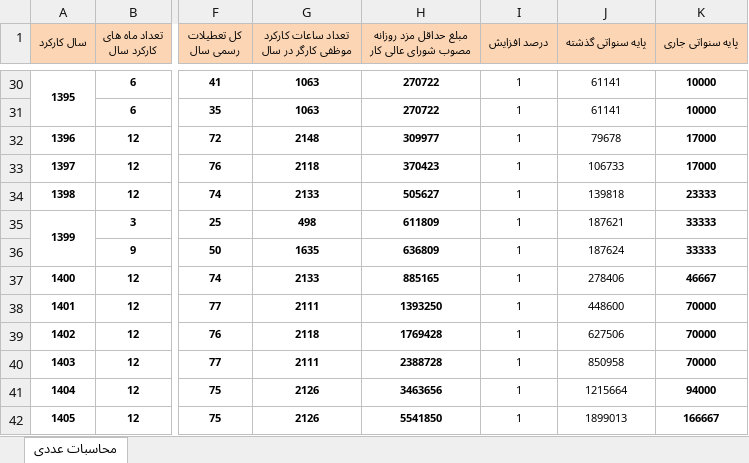
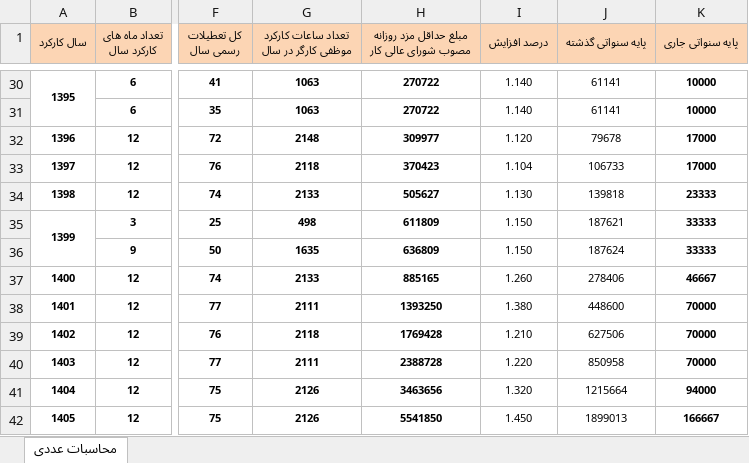
Before and after one commit to wonderwaydeveloper/PahnavarKar, an Excel workbook: assets/data-source/calculator-data.xlsx, sheet محاسبات عددی, drawn as a sheet; only a part is shown, gaps mark what is left out; values as stored, in another font and other column widths than the file's, no borders; the diff covers the shown part only; the diff names each change by its address in the sheet, - before the commit and + after, or states it on an @@ line.

```diff
--- a/assets/data-source/calculator-data.xlsx (sheet محاسبات عددی)
+++ b/assets/data-source/calculator-data.xlsx (sheet محاسبات عددی)
-I30:I31 (درصد افزايش): 1
+I30:I31 (درصد افزايش): 1.140
-I32 (درصد افزايش): 1
+I32 (درصد افزايش): 1.120
-I33 (درصد افزايش): 1
+I33 (درصد افزايش): 1.104
-I34 (درصد افزايش): 1
+I34 (درصد افزايش): 1.130
-I35:I36 (درصد افزايش): 1
+I35:I36 (درصد افزايش): 1.150
-I37 (درصد افزايش): 1
+I37 (درصد افزايش): 1.260
-I38 (درصد افزايش): 1
+I38 (درصد افزايش): 1.380
-I39 (درصد افزايش): 1
+I39 (درصد افزايش): 1.210
-I40 (درصد افزايش): 1
+I40 (درصد افزايش): 1.220
-I41 (درصد افزايش): 1
+I41 (درصد افزايش): 1.320
-I42 (درصد افزايش): 1
+I42 (درصد افزايش): 1.450
```
Also changed, not shown: 27 edited cells elsewhere in this sheet, 19 other files.
